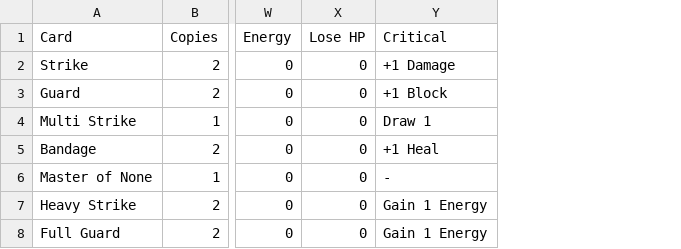
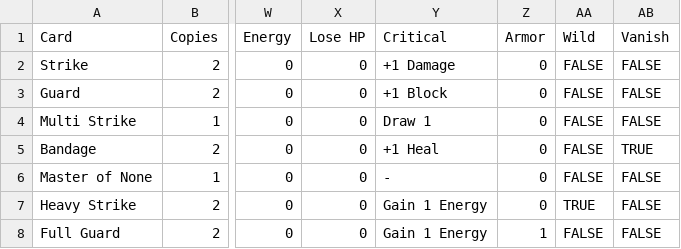
Before and after one commit to DustyOBrien/card-game, a CSV file: data/cards.csv, drawn as a sheet; only a part is shown, gaps mark what is left out; the diff names each change by its address in the sheet, - before the commit and + after, or states it on an @@ line.

```diff
--- a/data/cards.csv
+++ b/data/cards.csv
+column Z (Armor), rows 2-8: 0 | 0 | 0 | 0 | 0 | 0 | 1
+column AA (Wild), rows 2-8: FALSE | FALSE | FALSE | FALSE | FALSE | TRUE | FALSE
+column AB (Vanish), rows 2-8: FALSE | FALSE | FALSE | TRUE | FALSE | FALSE | FALSE
```
Also changed, not shown: 15 other files.
